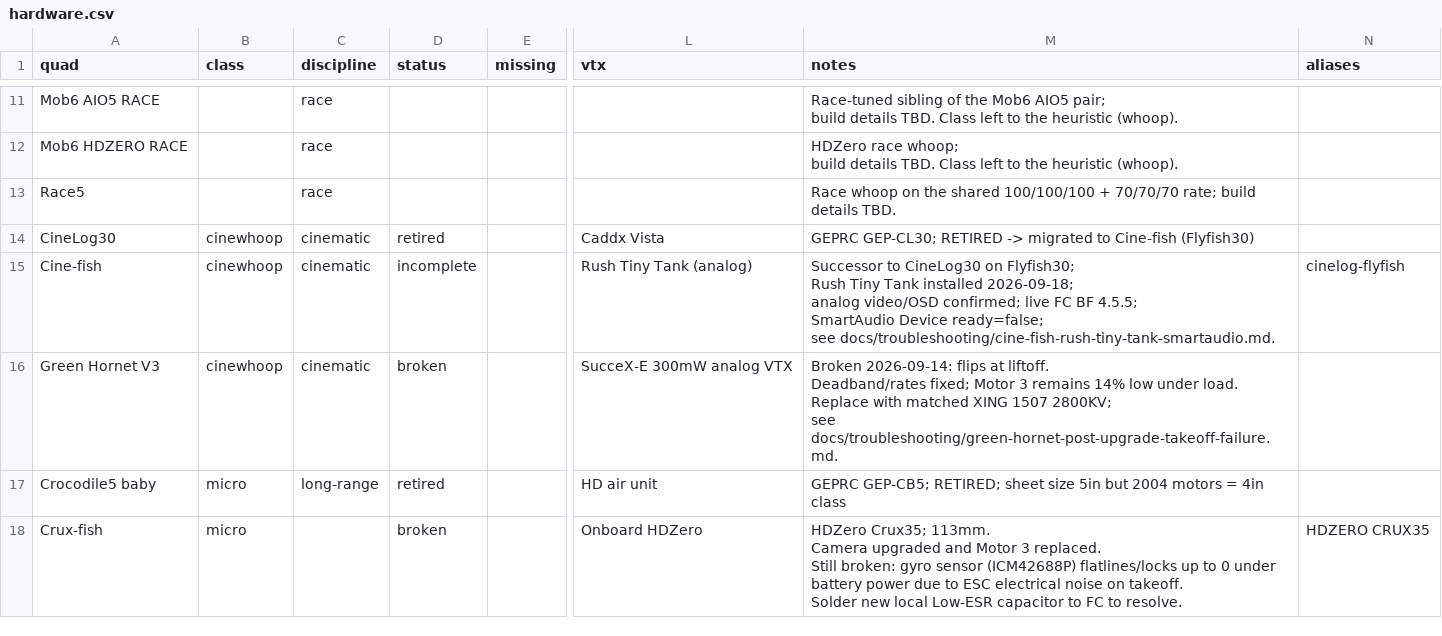
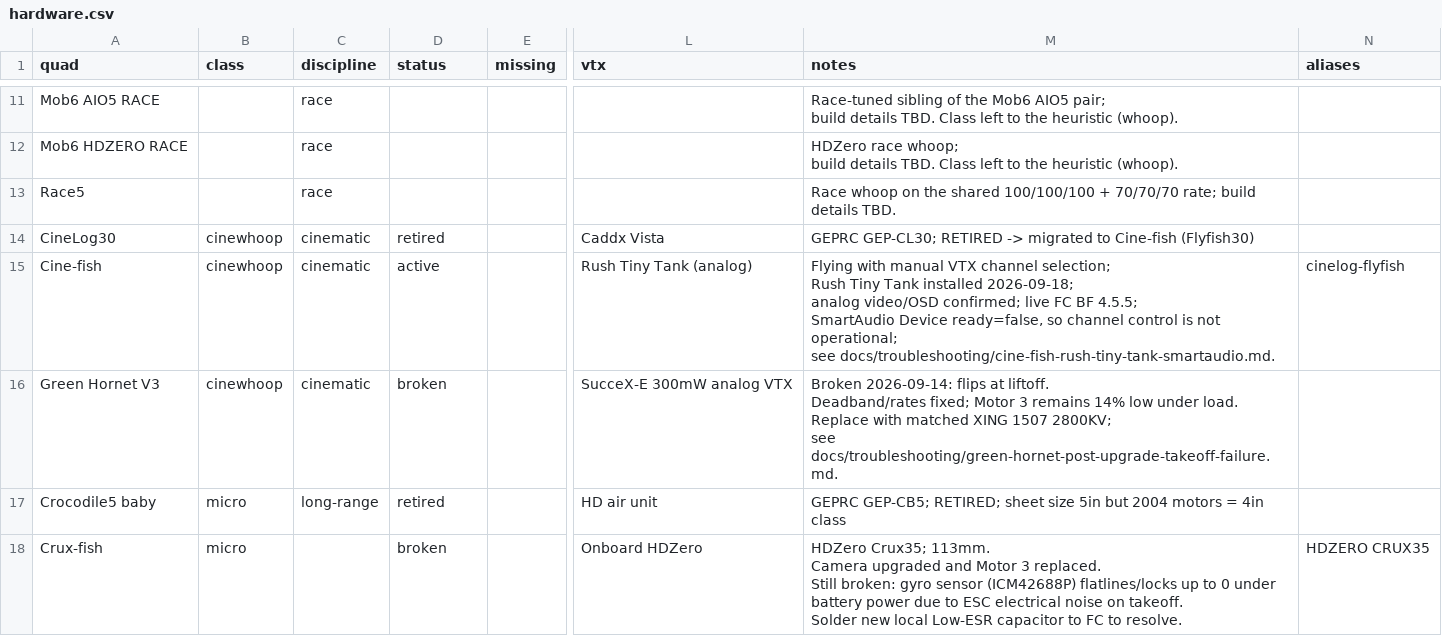
Before and after one commit to irom77/fpv_cli_dumps, a CSV file: hardware.csv, drawn as a sheet; only a part is shown, gaps mark what is left out; ↵ is a line break in a cell; the diff names each change by its address in the sheet, - before the commit and + after, or states it on an @@ line.

```diff
--- a/hardware.csv
+++ b/hardware.csv
-D15 (status): incomplete
+D15 (status): active
-M15 (notes): Successor to CineLog30 on Flyfish30; ↵ Rush Tiny Tank installed 2026-09-18; ↵ analog video/OSD confirmed; live FC BF 4.5.5; ↵ SmartAudio Device ready=false; ↵ see docs/troubleshooting/cine-fish-rush-tiny-tank-smartaudio.md.
+M15 (notes): Flying with manual VTX channel selection; ↵ Rush Tiny Tank installed 2026-09-18; ↵ analog video/OSD confirmed; live FC BF 4.5.5; ↵ SmartAudio Device ready=false, so channel control is not operational; ↵ see docs/troubleshooting/cine-fish-rush-tiny-tank-smartaudio.md.
```
Also changed, not shown: fpv_quads.csv, fpv_quads_latest.csv, 5 other files.
